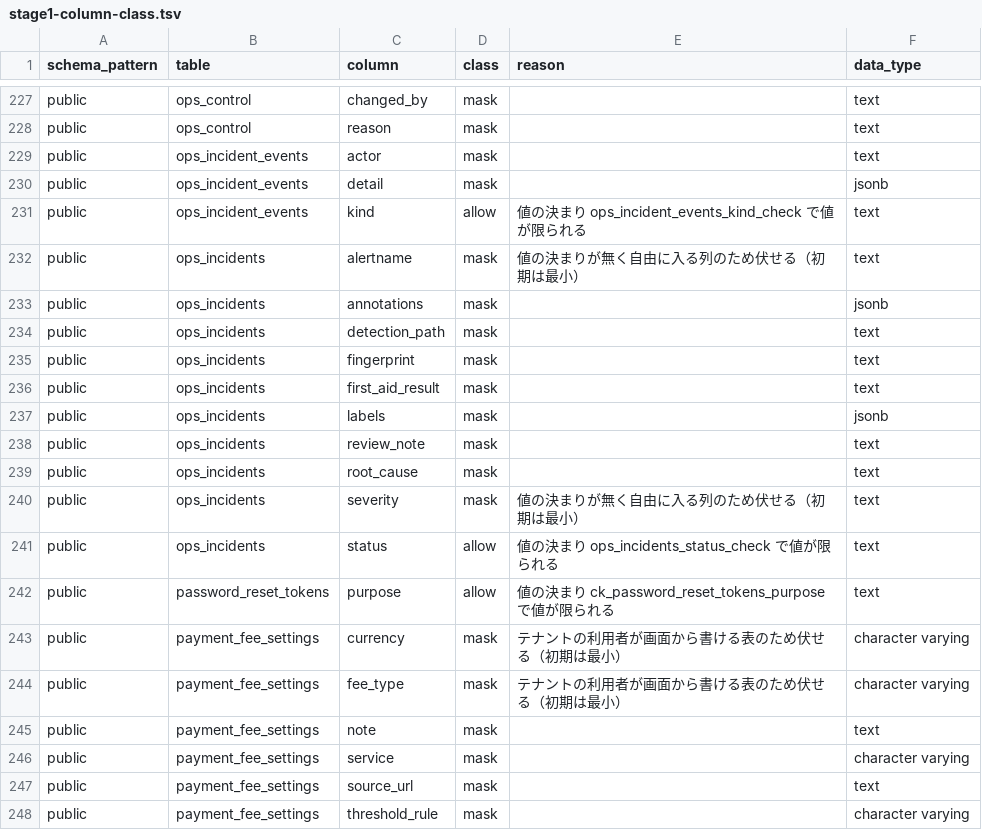
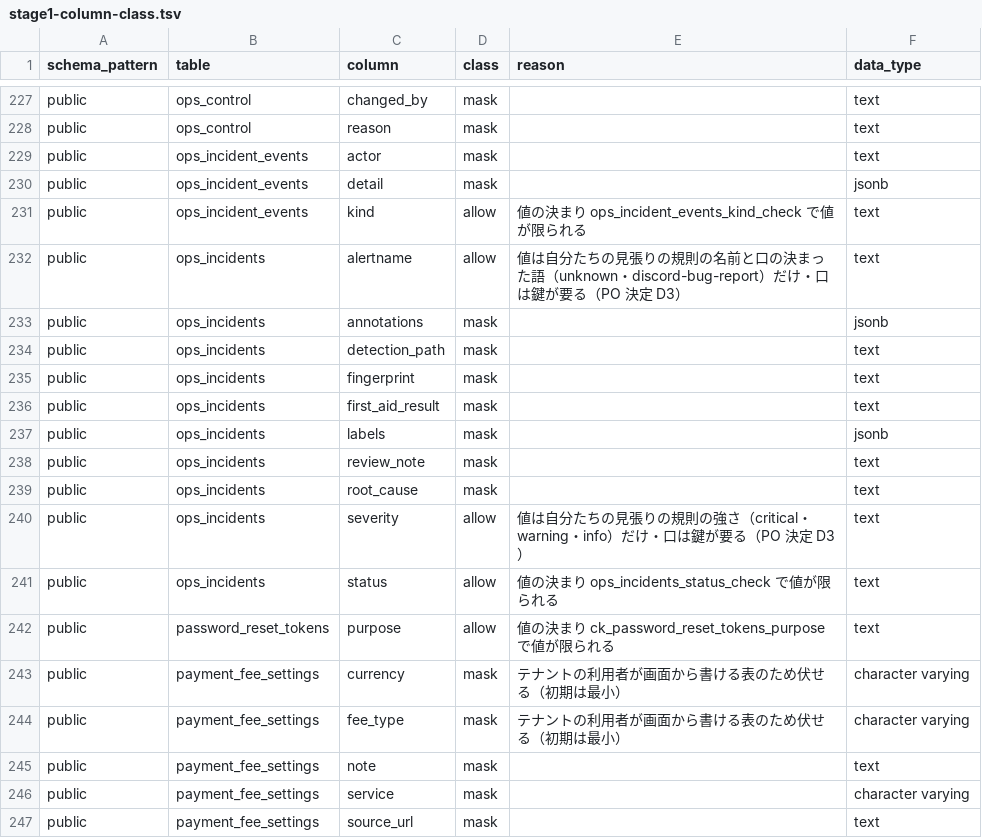
Before and after one commit to shingo-ops/salesanchor, a TSV file: docs/handoff/cloud-case-ai/stage1-column-class.tsv, drawn as a sheet; only a part is shown, gaps mark what is left out; the shorter side is filled out with more unchanged rows.

```diff
--- a/docs/handoff/cloud-case-ai/stage1-column-class.tsv
+++ b/docs/handoff/cloud-case-ai/stage1-column-class.tsv
@@ -231,3 +231,3 @@ public	ops_incident_events	detail	mask		jsonb
 public	ops_incident_events	kind	allow	値の決まり ops_incident_events_kind_check で値が限られる	text
-public	ops_incidents	alertname	mask	値の決まりが無く自由に入る列のため伏せる（初期は最小）	text
+public	ops_incidents	alertname	allow	値は自分たちの見張りの規則の名前と口の決まった語（unknown・discord-bug-report）だけ・口は鍵が要る（PO 決定 D3）	text
 public	ops_incidents	annotations	mask		jsonb
@@ -239,3 +239,3 @@ public	ops_incidents	review_note	mask		text
 public	ops_incidents	root_cause	mask		text
-public	ops_incidents	severity	mask	値の決まりが無く自由に入る列のため伏せる（初期は最小）	text
+public	ops_incidents	severity	allow	値は自分たちの見張りの規則の強さ（critical・warning・info）だけ・口は鍵が要る（PO 決定 D3）	text
 public	ops_incidents	status	allow	値の決まり ops_incidents_status_check で値が限られる	text
```
Also changed, not shown: scripts/migration-guard/reference-allowlist.tsv, 3 other files.
